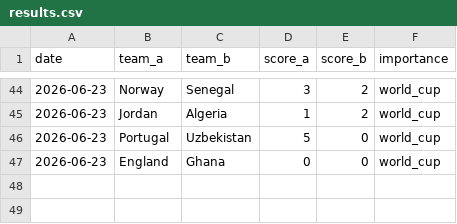
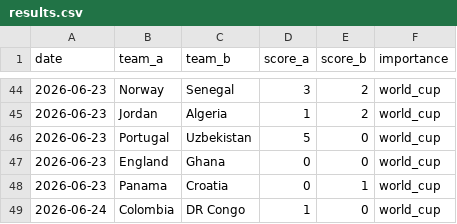
Before and after one commit to Ricosaur/worldcup-sim, a CSV file: data/results.csv, drawn as a sheet; only a part is shown, gaps mark what is left out; the diff names each change by its address in the sheet, - before the commit and + after, or states it on an @@ line.

```diff
--- a/data/results.csv
+++ b/data/results.csv
+row 48: 2026-06-23 | Panama | Croatia | 0 | 1 | world_cup
+row 49: 2026-06-24 | Colombia | DR Congo | 1 | 0 | world_cup
```
Also changed, not shown: data/elo_ratings.csv.
